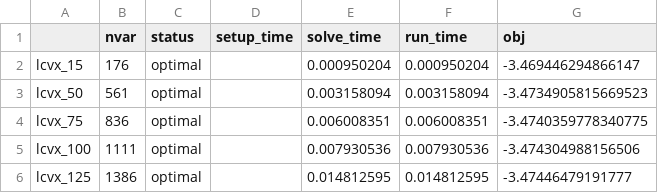
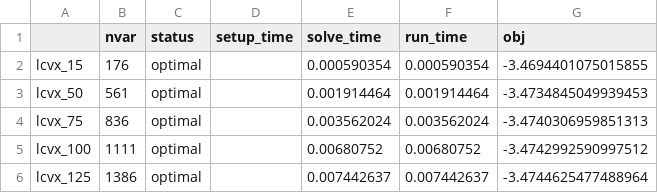
Before and after one commit to qoco-org/qoco-benchmarks, a CSV file: results/lcvx/qoco_custom.csv, drawn as a sheet.

```diff
--- a/results/lcvx/qoco_custom.csv
+++ b/results/lcvx/qoco_custom.csv
@@ -1,6 +1,6 @@
 ,nvar,status,setup_time,solve_time,run_time,obj
-lcvx_15,176,optimal,,0.000950204,0.000950204,-3.469446294866147
-lcvx_50,561,optimal,,0.003158094,0.003158094,-3.4734905815669523
-lcvx_75,836,optimal,,0.006008351,0.006008351,-3.4740359778340775
-lcvx_100,1111,optimal,,0.007930536,0.007930536,-3.474304988156506
-lcvx_125,1386,optimal,,0.014812595,0.014812595,-3.47446479191777
+lcvx_15,176,optimal,,0.000590354,0.000590354,-3.4694401075015855
+lcvx_50,561,optimal,,0.001914464,0.001914464,-3.4734845049939453
+lcvx_75,836,optimal,,0.003562024,0.003562024,-3.4740306959851313
+lcvx_100,1111,optimal,,0.00680752,0.00680752,-3.4742992590997512
+lcvx_125,1386,optimal,,0.007442637,0.007442637,-3.4744625477488964
```
Also changed, not shown: results/group_lasso/qoco_custom.csv, results/oscillating_masses/qoco_custom.csv, 54 other files.
